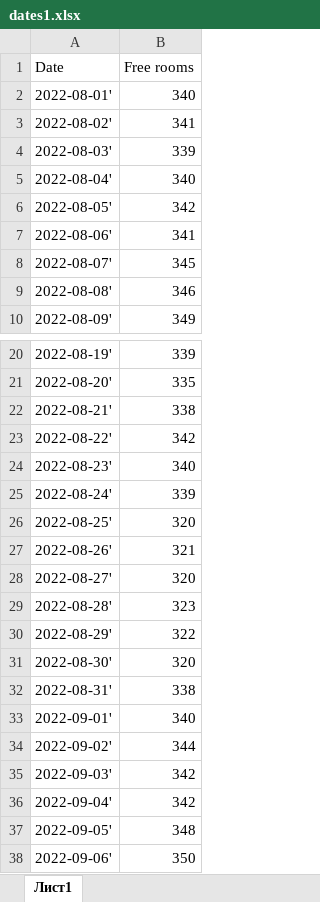
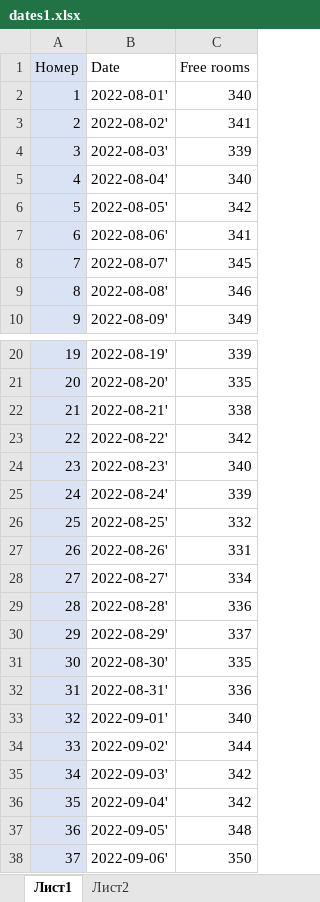
Before and after one commit to DmitriiS02/mylab1, an Excel workbook: dates1.xlsx, sheet Лист1, drawn as a sheet; only a part is shown, gaps mark what is left out; values as stored, in another font and other column widths than the file's, no borders; addresses are those after the commit; the diff names each change by its address in the sheet, - before the commit and + after, or states it on an @@ line.

```diff
--- a/dates1.xlsx (sheet Лист1)
+++ b/dates1.xlsx (sheet Лист1)
+sheet tab: Лист2
+column A (Номер), rows 2-10: 1 | 2 | 3 | 4 | 5 | 6 | 7 | 8 | 9; rows 20-38: 19 | 20 | 21 | 22 | 23 | 24 | 25 | 26 | 27 | 28 | 29 | 30 | 31 | 32 | 33 | 34 | 35 | 36 | 37
-C26 (Free rooms): 320
+C26 (Free rooms): 332
-C27 (Free rooms): 321
+C27 (Free rooms): 331
-C28 (Free rooms): 320
+C28 (Free rooms): 334
-C29 (Free rooms): 323
+C29 (Free rooms): 336
-C30 (Free rooms): 322
+C30 (Free rooms): 337
-C31 (Free rooms): 320
+C31 (Free rooms): 335
-C32 (Free rooms): 338
+C32 (Free rooms): 336
```
